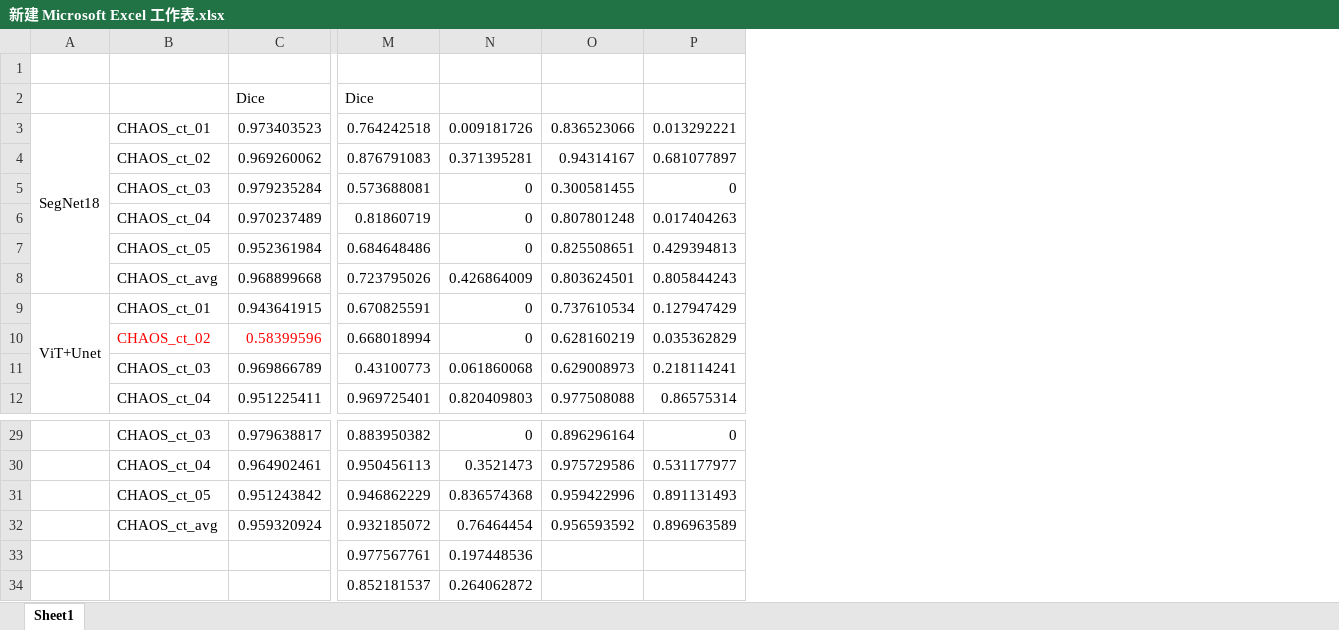
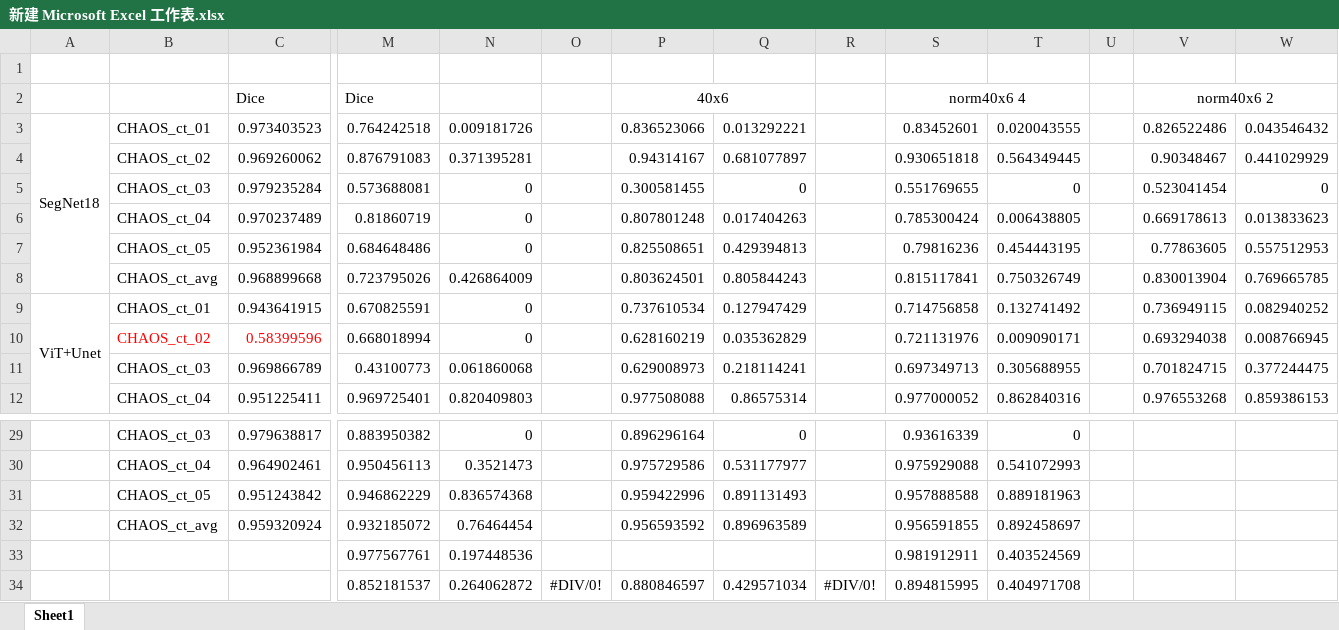
Before and after one commit to orzorz1/ViT, an Excel workbook: save/新建 Microsoft Excel 工作表.xlsx, sheet Sheet1, drawn as a sheet; only a part is shown, gaps mark what is left out; values as stored, in another font and other column widths than the file's, no borders; addresses are those after the commit; the diff names each change by its address in the sheet, - before the commit and + after, or states it on an @@ line.

```diff
--- a/save/新建 Microsoft Excel 工作表.xlsx (sheet Sheet1)
+++ b/save/新建 Microsoft Excel 工作表.xlsx (sheet Sheet1)
+column O, row 34: #DIV/0!
+column R, row 34: #DIV/0!
+column S (norm40x6 4), rows 3-12: 0.83452601 | 0.930651818 | 0.551769655 | 0.785300424 | 0.79816236 | 0.815117841 | 0.714756858 | 0.721131976 | 0.697349713 | 0.977000052; rows 29-34: 0.93616339 | 0.975929088 | 0.957888588 | 0.956591855 | 0.981912911 | 0.894815995
+column T, rows 3-12: 0.020043555 | 0.564349445 | 0 | 0.006438805 | 0.454443195 | 0.750326749 | 0.132741492 | 0.009090171 | 0.305688955 | 0.862840316; rows 29-34: 0 | 0.541072993 | 0.889181963 | 0.892458697 | 0.403524569 | 0.404971708
+column U, empty
+column V (norm40x6 2), rows 3-12: 0.826522486 | 0.90348467 | 0.523041454 | 0.669178613 | 0.77863605 | 0.830013904 | 0.736949115 | 0.693294038 | 0.701824715 | 0.976553268
+column W, rows 3-12: 0.043546432 | 0.441029929 | 0 | 0.013833623 | 0.557512953 | 0.769665785 | 0.082940252 | 0.008766945 | 0.377244475 | 0.859386153
-P2: (empty)
+P2: 40x6
+P2:Q2 merged
-P34 (40x6): (empty)
+P34 (40x6): 0.880846597
-Q34: (empty)
+Q34: 0.429571034
```
Also changed, not shown: 6 other files.
